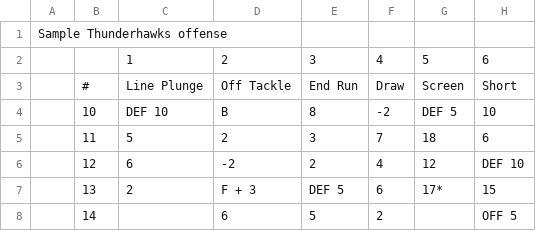
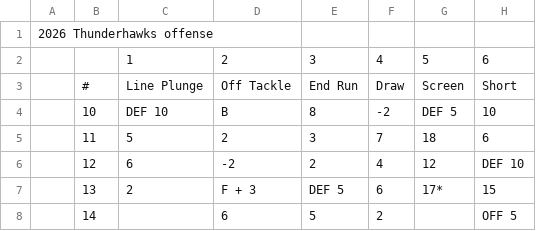
Before and after one commit to rtulloh/paydirt, a CSV file: seasons/samples/Thunderhawks/OFFENSE-Table 1.csv, drawn as a sheet; only a part is shown; the diff names each change by its address in the sheet, - before the commit and + after, or states it on an @@ line.

```diff
--- a/seasons/samples/Thunderhawks/OFFENSE-Table 1.csv
+++ b/seasons/samples/Thunderhawks/OFFENSE-Table 1.csv
-A1: Sample Thunderhawks offense
+A1: 2026 Thunderhawks offense
```
Also changed, not shown: seasons/samples/Ironclads/OFFENSE-Table 1.csv.
